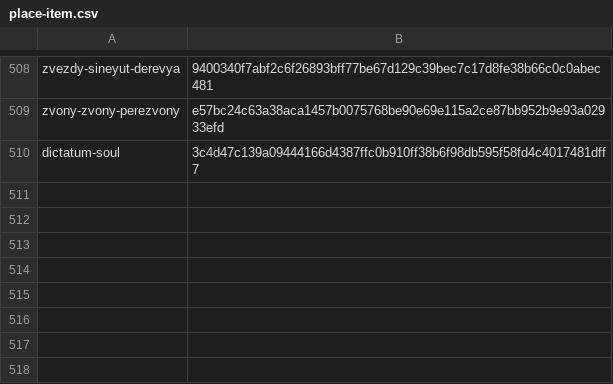
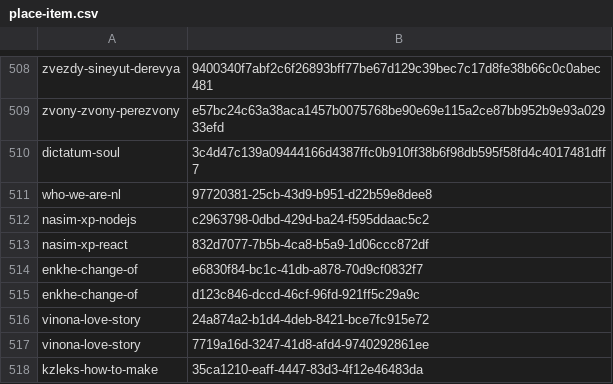
Before and after one commit to fetsorn/garden, a CSV file: csvs/place-item.csv, drawn as a sheet; only a part is shown, gaps mark what is left out.

```diff
--- a/csvs/place-item.csv
+++ b/csvs/place-item.csv
@@ -510 +510,9 @@ zvony-zvony-perezvony,e57bc24c63a38aca1457b0075768be90e69e115a2ce87bb952b9e93a02
 dictatum-soul,3c4d47c139a09444166d4387ffc0b910ff38b6f98db595f58fd4c4017481dff7
+who-we-are-nl,97720381-25cb-43d9-b951-d22b59e8dee8
+nasim-xp-nodejs,c2963798-0dbd-429d-ba24-f595ddaac5c2
+nasim-xp-react,832d7077-7b5b-4ca8-b5a9-1d06ccc872df
+enkhe-change-of,e6830f84-bc1c-41db-a878-70d9cf0832f7
+enkhe-change-of,d123c846-dccd-46cf-96fd-921ff5c29a9c
+vinona-love-story,24a874a2-b1d4-4deb-8421-bce7fc915e72
+vinona-love-story,7719a16d-3247-41d8-afd4-9740292861ee
+kzleks-how-to-make,35ca1210-eaff-4447-83d3-4f12e46483da
```
Also changed, not shown: csvs/item-remote.csv, csvs/place-author.csv, 20 other files.
